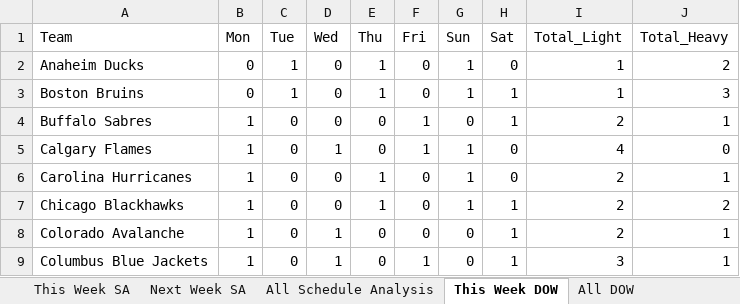
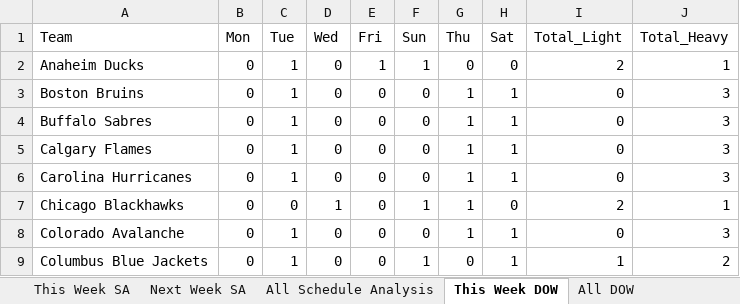
Before and after one commit to thomashigginsdatascientist/Hockey_Model, an Excel workbook: Schedule Analysis/Schedule Analysis.xlsx, sheet This Week DOW, drawn as a sheet; only a part is shown; values as stored, in another font and other column widths than the file's, no borders; the diff covers the shown part only; the diff names each change by its address in the sheet, - before the commit and + after, or states it on an @@ line.

```diff
--- a/Schedule Analysis/Schedule Analysis.xlsx (sheet This Week DOW)
+++ b/Schedule Analysis/Schedule Analysis.xlsx (sheet This Week DOW)
-E1: Thu
+E1: Fri
-F1: Fri
+F1: Sun
-G1: Sun
+G1: Thu
-F2 (Sun): 0
+F2 (Sun): 1
-G2 (Thu): 1
+G2 (Thu): 0
-I2 (Total_Light): 1
+I2 (Total_Light): 2
-J2 (Total_Heavy): 2
+J2 (Total_Heavy): 1
-E3 (Fri): 1
+E3 (Fri): 0
-I3 (Total_Light): 1
+I3 (Total_Light): 0
-B4:B9 (Mon): 1
+B4:B9 (Mon): 0
-C4:C6 (Tue): 0
+C4:C6 (Tue): 1
-F4:F5 (Sun): 1
+F4:F5 (Sun): 0
-G4 (Thu): 0
+G4 (Thu): 1
-I4 (Total_Light): 2
+I4 (Total_Light): 0
-J4 (Total_Heavy): 1
+J4 (Total_Heavy): 3
-D5 (Wed): 1
+D5 (Wed): 0
-H5:H6 (Sat): 0
+H5:H6 (Sat): 1
-I5 (Total_Light): 4
+I5 (Total_Light): 0
-J5 (Total_Heavy): 0
+J5 (Total_Heavy): 3
-E6:E7 (Fri): 1
+E6:E7 (Fri): 0
-I6 (Total_Light): 2
+I6 (Total_Light): 0
-J6 (Total_Heavy): 1
+J6 (Total_Heavy): 3
-D7 (Wed): 0
+D7 (Wed): 1
-F7 (Sun): 0
+F7 (Sun): 1
-H7 (Sat): 1
+H7 (Sat): 0
-J7 (Total_Heavy): 2
+J7 (Total_Heavy): 1
-C8:C9 (Tue): 0
+C8:C9 (Tue): 1
-D8:D9 (Wed): 1
+D8:D9 (Wed): 0
-G8 (Thu): 0
+G8 (Thu): 1
-I8 (Total_Light): 2
+I8 (Total_Light): 0
-J8 (Total_Heavy): 1
+J8 (Total_Heavy): 3
-I9 (Total_Light): 3
+I9 (Total_Light): 1
-J9 (Total_Heavy): 1
+J9 (Total_Heavy): 2
```
Also changed, not shown: 101 edited cells elsewhere in this sheet, sheet All Schedule Analysis, sheet This Week SA, sheet Next Week SA, sheet All DOW, 1 other file.
